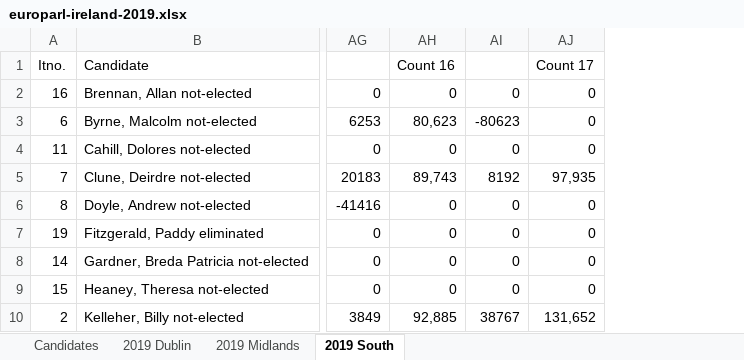
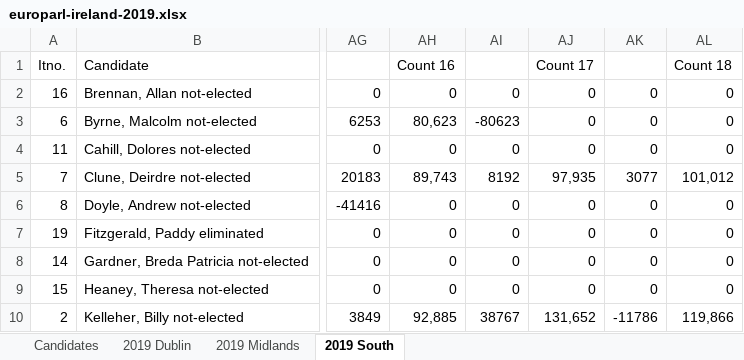
Before and after one commit to gerrymulvenna/council17, an Excel workbook: europarl/europarl-ireland-2019.xlsx, sheet 2019 South, drawn as a sheet; only a part is shown, gaps mark what is left out; values as stored, in another font and other column widths than the file's, no borders; the diff names each change by its address in the sheet, - before the commit and + after, or states it on an @@ line.

Commit message:
Stage 18 south added Signed-off-by: Gerry Mulvenna <git@movingwifi.com>

```diff
--- a/europarl/europarl-ireland-2019.xlsx (sheet 2019 South)
+++ b/europarl/europarl-ireland-2019.xlsx (sheet 2019 South)
+column AK, rows 2-10: 0 | 0 | 0 | 3077 | 0 | 0 | 0 | 0 | -11786
+column AL, rows 1-10: Count 18 | 0 | 0 | 0 | 101,012 | 0 | 0 | 0 | 0 | 119,866
```
Also changed, not shown: 1 other file.
